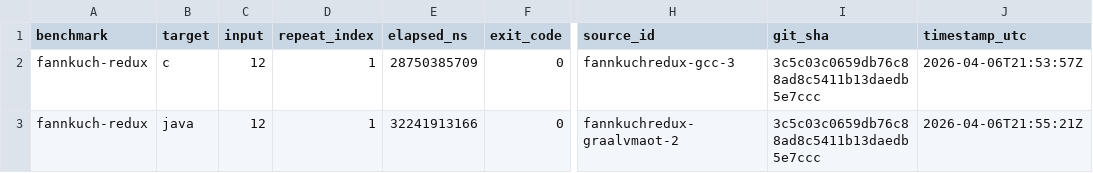
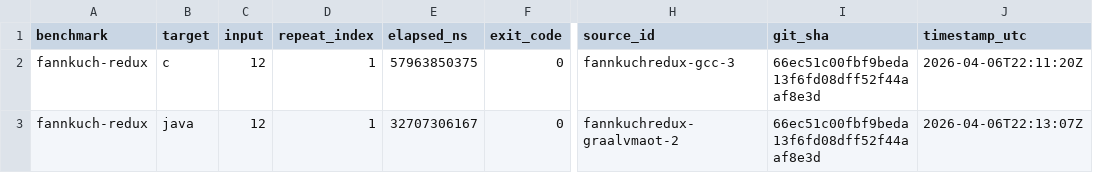
Before and after one commit to johnynek/zafu, a CSV file: docs/benchmarksgame/baseline-local.csv, drawn as a sheet; only a part is shown, gaps mark what is left out; the diff names each change by its address in the sheet, - before the commit and + after, or states it on an @@ line.

Commit message:
docs: narrow the canonical benchmark baseline slice

```diff
--- a/docs/benchmarksgame/baseline-local.csv
+++ b/docs/benchmarksgame/baseline-local.csv
-E2 (elapsed_ns): 28750385709
+E2 (elapsed_ns): 57963850375
-I2:I3 (git_sha): 3c5c03c0659db76c88ad8c5411b13daedb5e7ccc
+I2:I3 (git_sha): 66ec51c00fbf9beda13f6fd08dff52f44aaf8e3d
-J2 (timestamp_utc): 2026-04-06T21:53:57Z
+J2 (timestamp_utc): 2026-04-06T22:11:20Z
-E3 (elapsed_ns): 32241913166
+E3 (elapsed_ns): 32707306167
-J3 (timestamp_utc): 2026-04-06T21:55:21Z
+J3 (timestamp_utc): 2026-04-06T22:13:07Z
```
Also changed, not shown: 3 other files.
